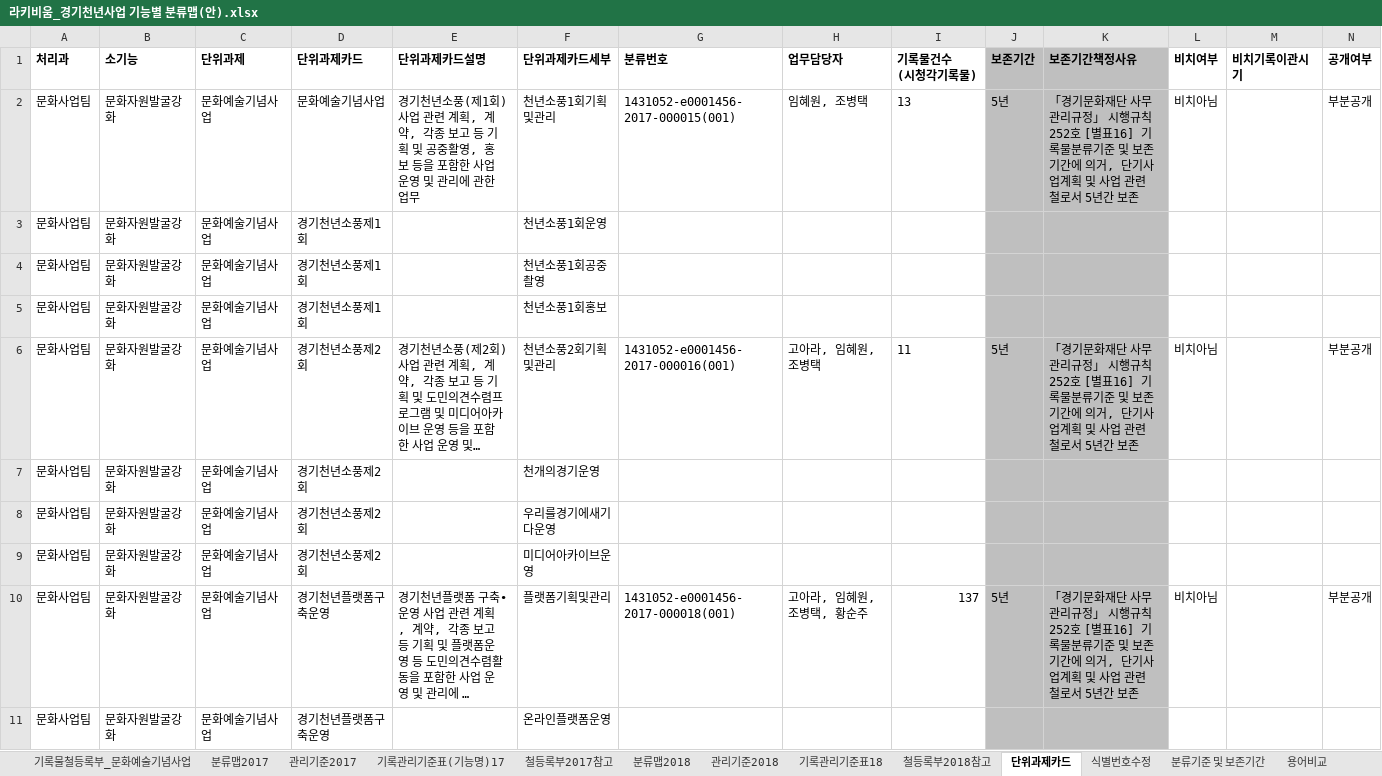
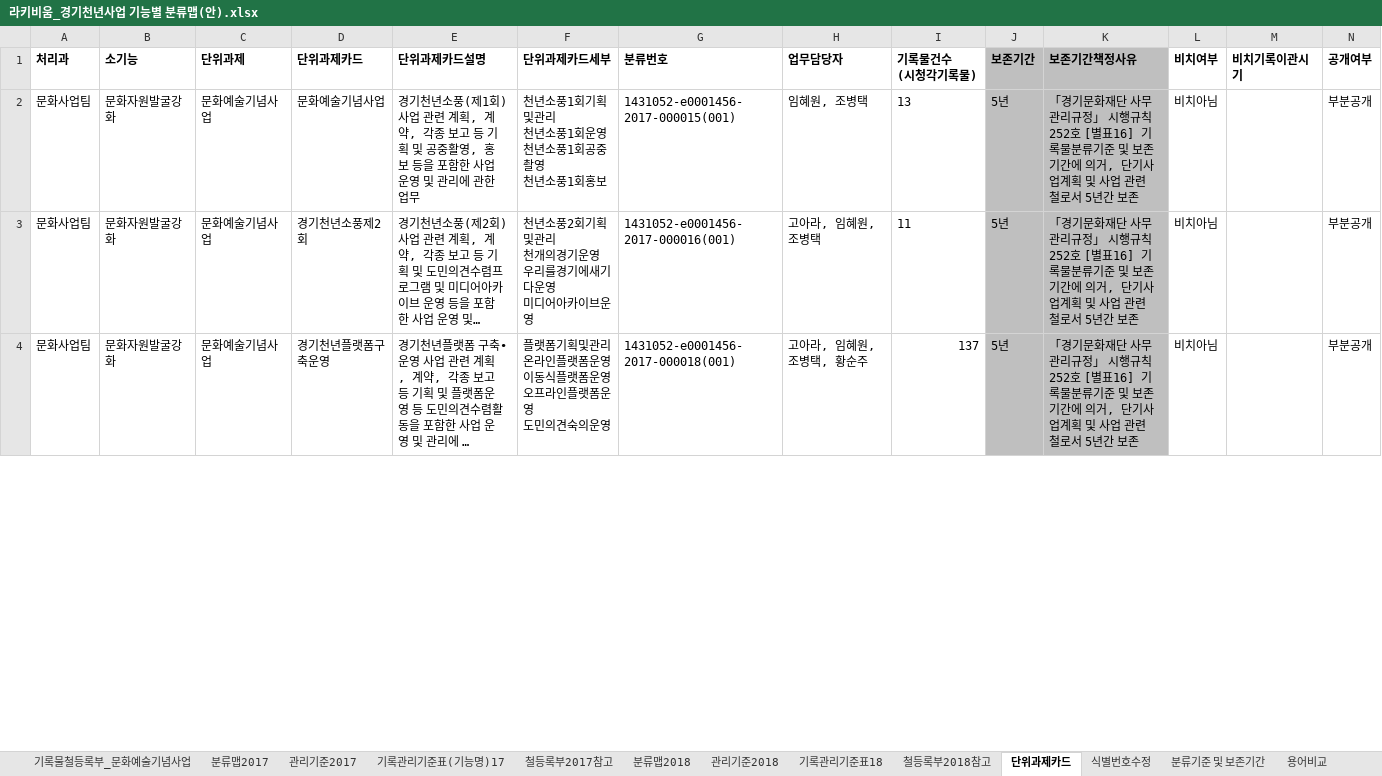
Before and after one commit to leeeeees/larchiveum, an Excel workbook: 라키비움_경기천년사업 기능별 분류맵(안).xlsx, sheet 단위과제카드, drawn as a sheet; only a part is shown; long unchanged cells end in …; values as stored, in another font and other column widths than the file's, no borders; removed rows and columns are numbered as before the commit, all else as after; rows hold the shown columns only; ↵ is a line break in a cell; the diff covers the shown part only; the diff names each change by its address in the sheet, - before the commit and + after, or states it on an @@ line.

Commit message:
단위과제카드 수정 최종

```diff
--- a/라키비움_경기천년사업 기능별 분류맵(안).xlsx (sheet 단위과제카드)
+++ b/라키비움_경기천년사업 기능별 분류맵(안).xlsx (sheet 단위과제카드)
-F2 (단위과제카드세부): 천년소풍1회기획및관리
+F2 (단위과제카드세부): 천년소풍1회기획및관리 ↵ 천년소풍1회운영 ↵ 천년소풍1회공중촬영 ↵ 천년소풍1회홍보
-row 3: 문화사업팀 | 문화자원발굴강화 | 문화예술기념사업 | 경기천년소풍제1회 |  | 천년소풍1회운영
-row 4: 문화사업팀 | 문화자원발굴강화 | 문화예술기념사업 | 경기천년소풍제1회 |  | 천년소풍1회공중촬영
-row 5: 문화사업팀 | 문화자원발굴강화 | 문화예술기념사업 | 경기천년소풍제1회 |  | 천년소풍1회홍보
-F3 (단위과제카드세부): 천년소풍2회기획및관리
+F3 (단위과제카드세부): 천년소풍2회기획및관리 ↵ 천개의경기운영 ↵ 우리를경기에새기다운영 ↵ 미디어아카이브운영
-row 7: 문화사업팀 | 문화자원발굴강화 | 문화예술기념사업 | 경기천년소풍제2회 |  | 천개의경기운영
-row 8: 문화사업팀 | 문화자원발굴강화 | 문화예술기념사업 | 경기천년소풍제2회 |  | 우리를경기에새기다운영
-row 9: 문화사업팀 | 문화자원발굴강화 | 문화예술기념사업 | 경기천년소풍제2회 |  | 미디어아카이브운영
-F4 (단위과제카드세부): 플랫폼기획및관리
+F4 (단위과제카드세부): 플랫폼기획및관리 ↵ 온라인플랫폼운영 ↵ 이동식플랫폼운영 ↵ 오프라인플랫폼운영 ↵ 도민의견숙의운영
-row 11: 문화사업팀 | 문화자원발굴강화 | 문화예술기념사업 | 경기천년플랫폼구축운영 |  | 온라인플랫폼운영
```
Also changed, not shown: 69 removed rows and 32 edited cells elsewhere in this sheet.
